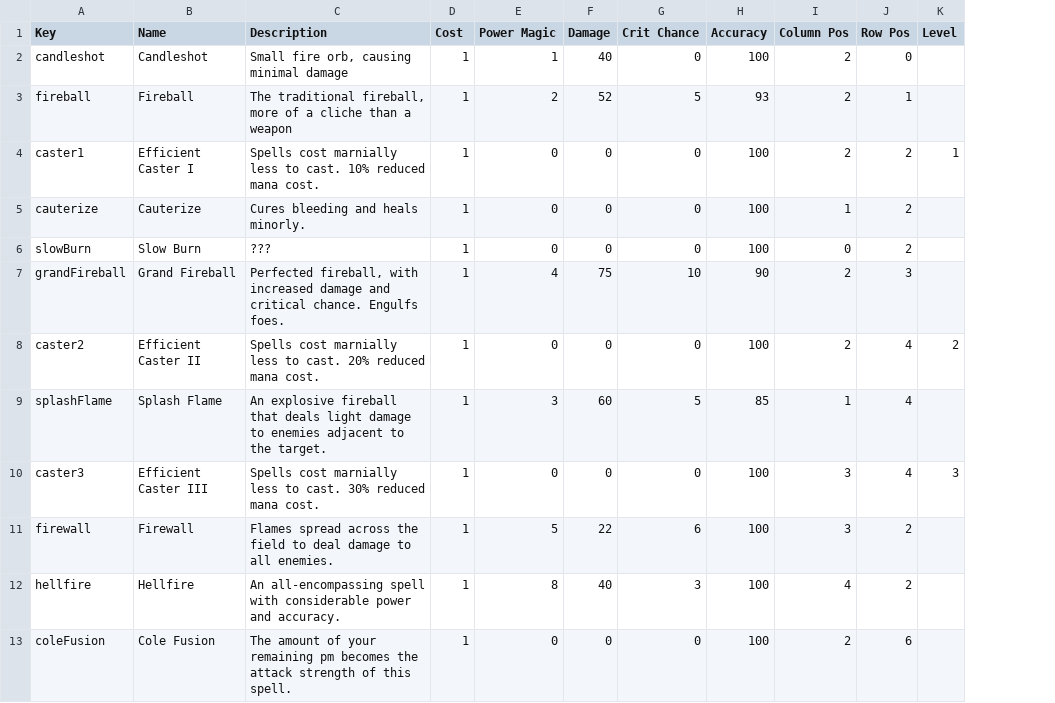
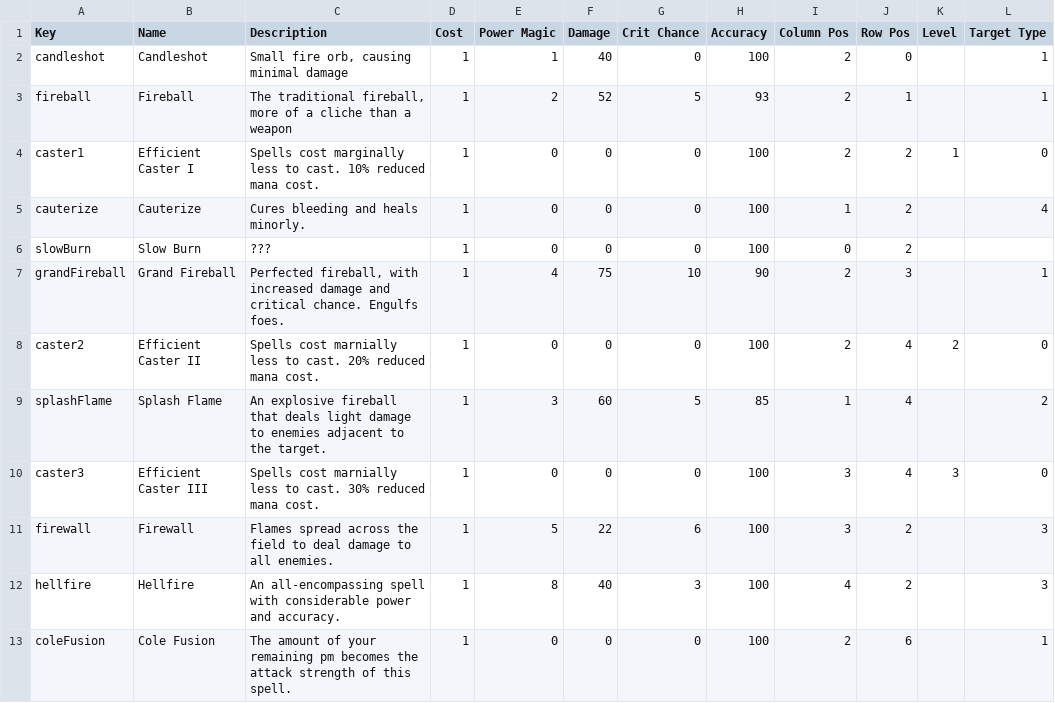
Before and after one commit to arg2502/PowerTeamRPG, a TSV file: Assets/Scripts/SkillTrees/techniquesCole1.tsv, drawn as a sheet; the diff names each change by its address in the sheet, - before the commit and + after, or states it on an @@ line.

```diff
--- a/Assets/Scripts/SkillTrees/techniquesCole1.tsv
+++ b/Assets/Scripts/SkillTrees/techniquesCole1.tsv
+column L (Target Type), rows 2-13: 1 | 1 | 0 | 4 |  | 1 | 0 | 2 | 0 | 3 | 3 | 1
-C4 (Description): Spells cost marnially less to…
+C4 (Description): Spells cost marginally less to…
```
Also changed, not shown: Assets/Scripts/SkillTrees/techniquesEleanor1.tsv, Assets/Scripts/SkillTrees/techniquesJethro1.tsv, 18 other files.
